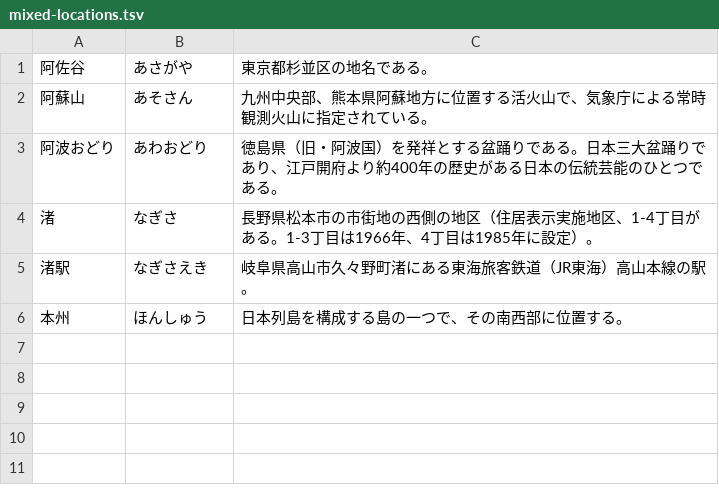
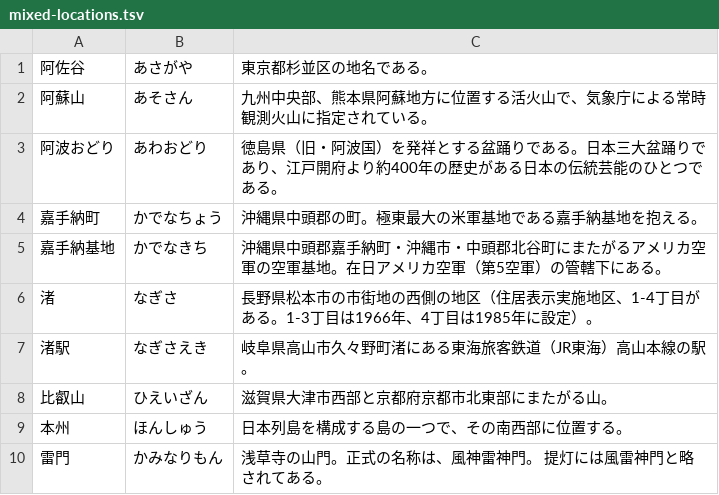
Before and after one commit to EmilRehnberg/js-for-anki, a TSV file: data/names/mixed-locations.tsv, drawn as a sheet.

Commit message:
adds names

```diff
--- a/data/names/mixed-locations.tsv
+++ b/data/names/mixed-locations.tsv
@@ -3,4 +3,8 @@
 阿波おどり	あわおどり	徳島県（旧・阿波国）を発祥とする盆踊りである。日本三大盆踊りであり、江戸開府より約400年の歴史がある日本の伝統芸能のひとつである。
+嘉手納町	かでなちょう	沖縄県中頭郡の町。極東最大の米軍基地である嘉手納基地を抱える。
+嘉手納基地	かでなきち	沖縄県中頭郡嘉手納町・沖縄市・中頭郡北谷町にまたがるアメリカ空軍の空軍基地。在日アメリカ空軍（第5空軍）の管轄下にある。
 渚	なぎさ	長野県松本市の市街地の西側の地区（住居表示実施地区、1-4丁目がある。1-3丁目は1966年、4丁目は1985年に設定）。
 渚駅	なぎさえき	岐阜県高山市久々野町渚にある東海旅客鉄道（JR東海）高山本線の駅。
+比叡山	ひえいざん	滋賀県大津市西部と京都府京都市北東部にまたがる山。
 本州	ほんしゅう	日本列島を構成する島の一つで、その南西部に位置する。
+雷門	かみなりもん	浅草寺の山門。正式の名称は、風神雷神門。 提灯には風雷神門と略されてある。
```
Also changed, not shown: data/names/countries.tsv, data/names/kami.tsv, 7 other files.
